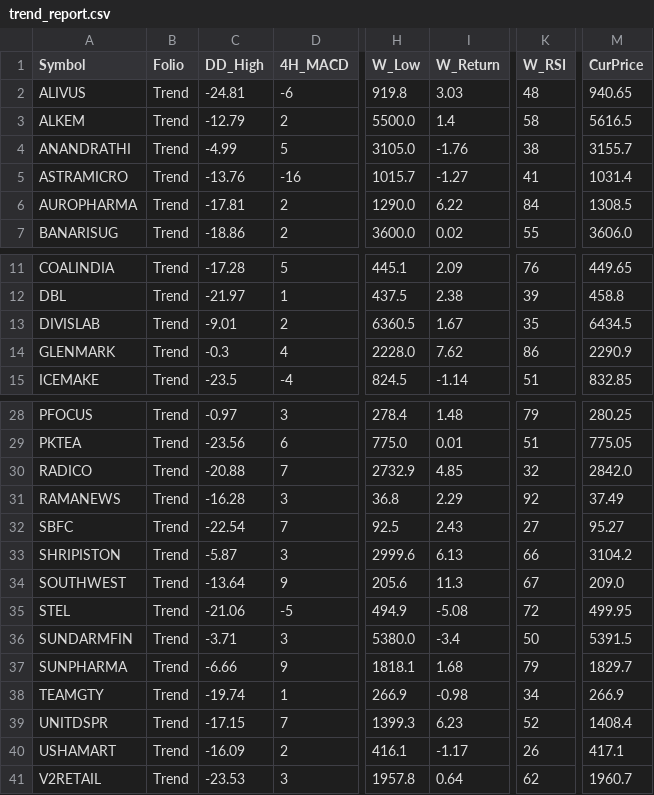
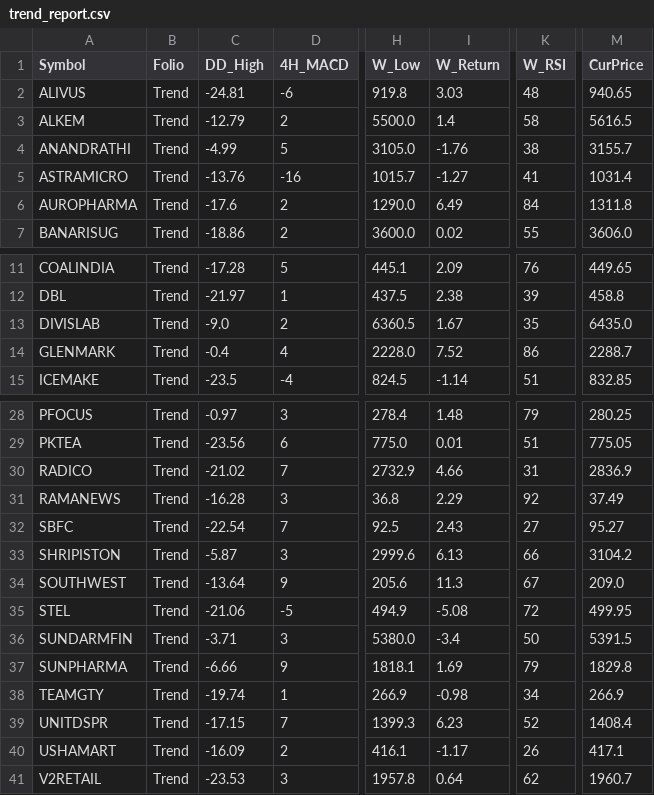
Before and after one commit to aypaninv/market-dashboard, a CSV file: trend_report.csv, drawn as a sheet; only a part is shown, gaps mark what is left out; the diff names each change by its address in the sheet, - before the commit and + after, or states it on an @@ line.

```diff
--- a/trend_report.csv
+++ b/trend_report.csv
-C6 (DD_High): -17.81
+C6 (DD_High): -17.6
-I6 (W_Return): 6.22
+I6 (W_Return): 6.49
-M6 (CurPrice): 1308.5
+M6 (CurPrice): 1311.8
-C13 (DD_High): -9.01
+C13 (DD_High): -9.0
-M13 (CurPrice): 6434.5
+M13 (CurPrice): 6435.0
-C14 (DD_High): -0.3
+C14 (DD_High): -0.4
-I14 (W_Return): 7.62
+I14 (W_Return): 7.52
-M14 (CurPrice): 2290.9
+M14 (CurPrice): 2288.7
-C30 (DD_High): -20.88
+C30 (DD_High): -21.02
-I30 (W_Return): 4.85
+I30 (W_Return): 4.66
-K30 (W_RSI): 32
+K30 (W_RSI): 31
-M30 (CurPrice): 2842.0
+M30 (CurPrice): 2836.9
-I37 (W_Return): 1.68
+I37 (W_Return): 1.69
-M37 (CurPrice): 1829.7
+M37 (CurPrice): 1829.8
```
Also changed, not shown: portfolio_report.csv, technical_sector_data.csv, 2 other files.
